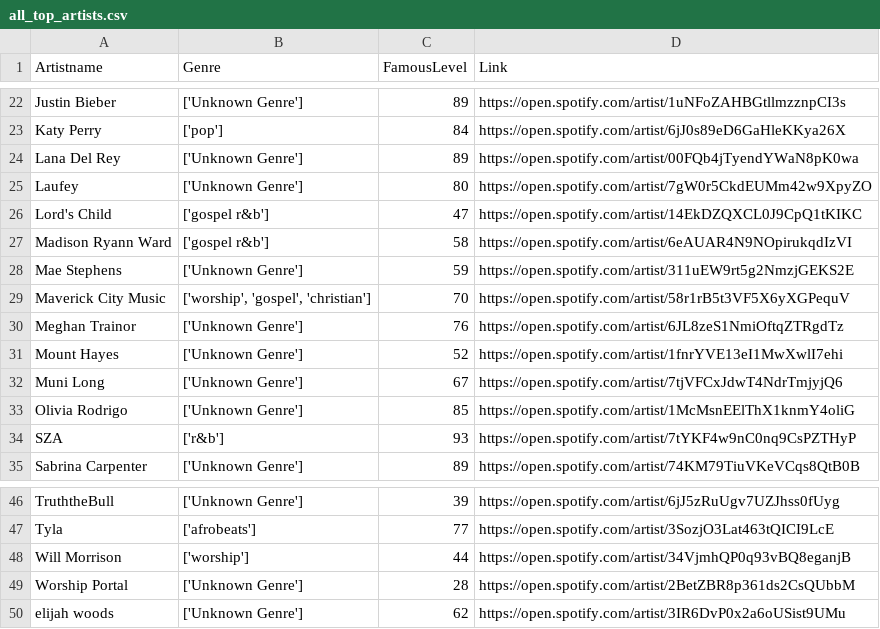
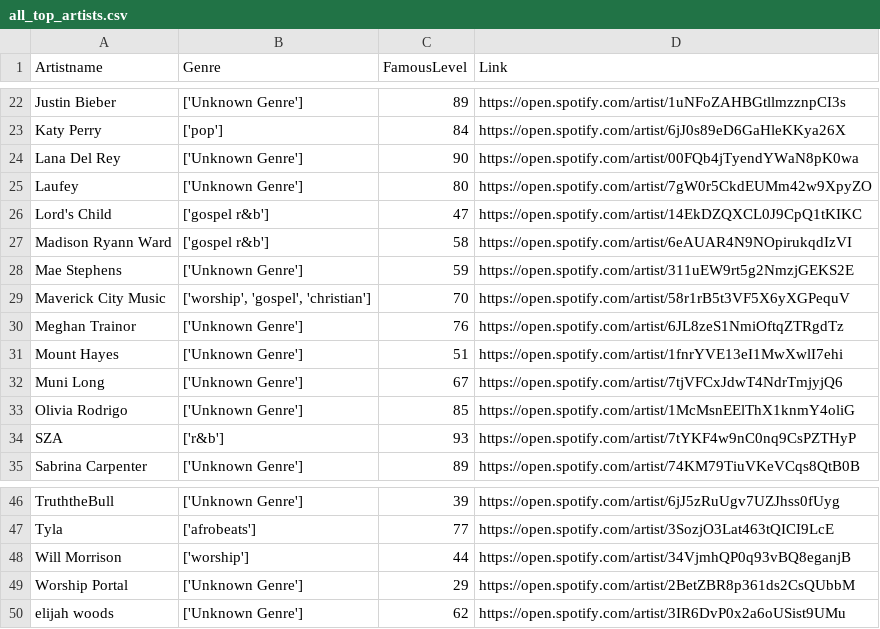
Before and after one commit to ifeomavera/ETL-pipeline-with-Postgres-and-Apache-Spark, a CSV file: all_top_artists.csv, drawn as a sheet; only a part is shown, gaps mark what is left out.

```diff
--- a/all_top_artists.csv
+++ b/all_top_artists.csv
@@ -23,3 +23,3 @@ Justin Bieber,['Unknown Genre'],89,https://open.spotify.com/artist/1uNFoZAHBGtll
 Katy Perry,['pop'],84,https://open.spotify.com/artist/6jJ0s89eD6GaHleKKya26X
-Lana Del Rey,['Unknown Genre'],89,https://open.spotify.com/artist/00FQb4jTyendYWaN8pK0wa
+Lana Del Rey,['Unknown Genre'],90,https://open.spotify.com/artist/00FQb4jTyendYWaN8pK0wa
 Laufey,['Unknown Genre'],80,https://open.spotify.com/artist/7gW0r5CkdEUMm42w9XpyZO
@@ -30,3 +30,3 @@ Maverick City Music,"['worship', 'gospel', 'christian']",70,https://open.spotify
 Meghan Trainor,['Unknown Genre'],76,https://open.spotify.com/artist/6JL8zeS1NmiOftqZTRgdTz
-Mount Hayes,['Unknown Genre'],52,https://open.spotify.com/artist/1fnrYVE13eI1MwXwlI7ehi
+Mount Hayes,['Unknown Genre'],51,https://open.spotify.com/artist/1fnrYVE13eI1MwXwlI7ehi
 Muni Long,['Unknown Genre'],67,https://open.spotify.com/artist/7tjVFCxJdwT4NdrTmjyjQ6
@@ -48,3 +48,3 @@ Tyla,['afrobeats'],77,https://open.spotify.com/artist/3SozjO3Lat463tQICI9LcE
 Will Morrison,['worship'],44,https://open.spotify.com/artist/34VjmhQP0q93vBQ8eganjB
-Worship Portal,['Unknown Genre'],28,https://open.spotify.com/artist/2BetZBR8p361ds2CsQUbbM
+Worship Portal,['Unknown Genre'],29,https://open.spotify.com/artist/2BetZBR8p361ds2CsQUbbM
 elijah woods,['Unknown Genre'],62,https://open.spotify.com/artist/3IR6DvP0x2a6oUSist9UMu
```
Also changed, not shown: all_recent_tracks.csv, all_top_tracks.csv, 4 other files.
